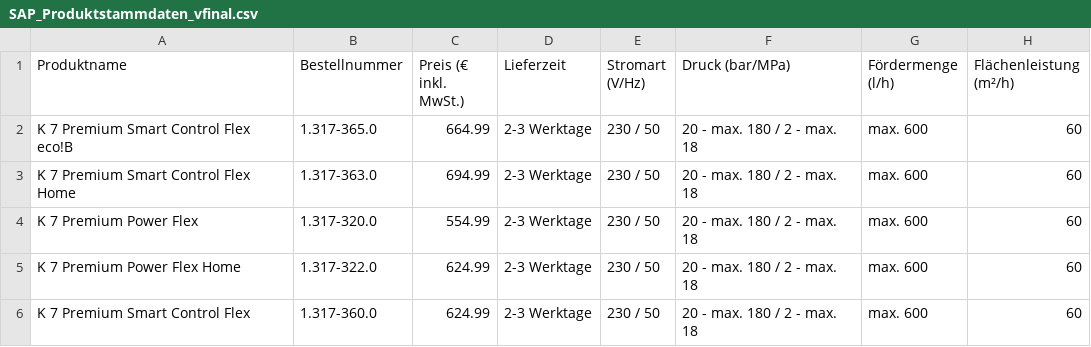
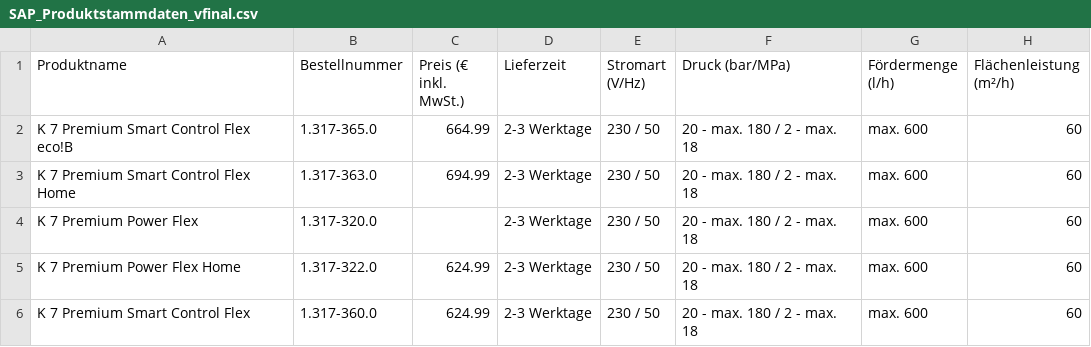
Before and after one commit to pmfiedler/AIML25_Project, a CSV file: data/SAP_Produktstammdaten_vfinal.csv, drawn as a sheet; only a part is shown; the diff names each change by its address in the sheet, - before the commit and + after, or states it on an @@ line.

Commit message:
row 4 removed price

```diff
--- a/data/SAP_Produktstammdaten_vfinal.csv
+++ b/data/SAP_Produktstammdaten_vfinal.csv
-C4 (Preis (€ inkl. MwSt.)): 554.99
+C4 (Preis (€ inkl. MwSt.)): (empty)
```
